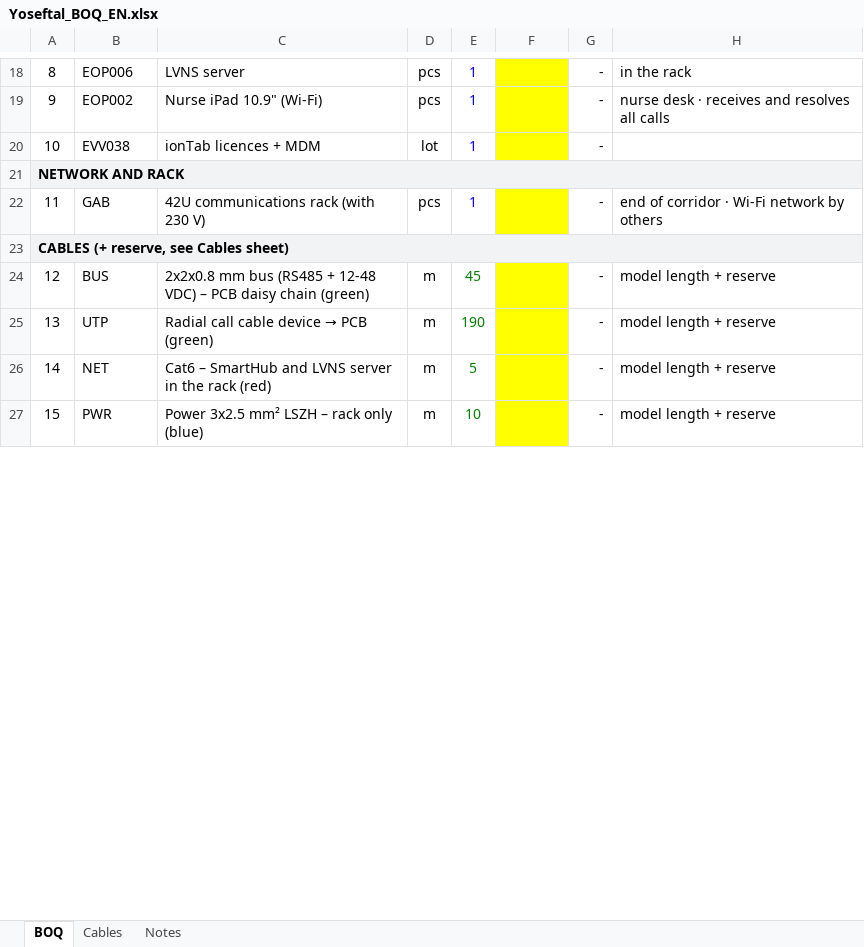
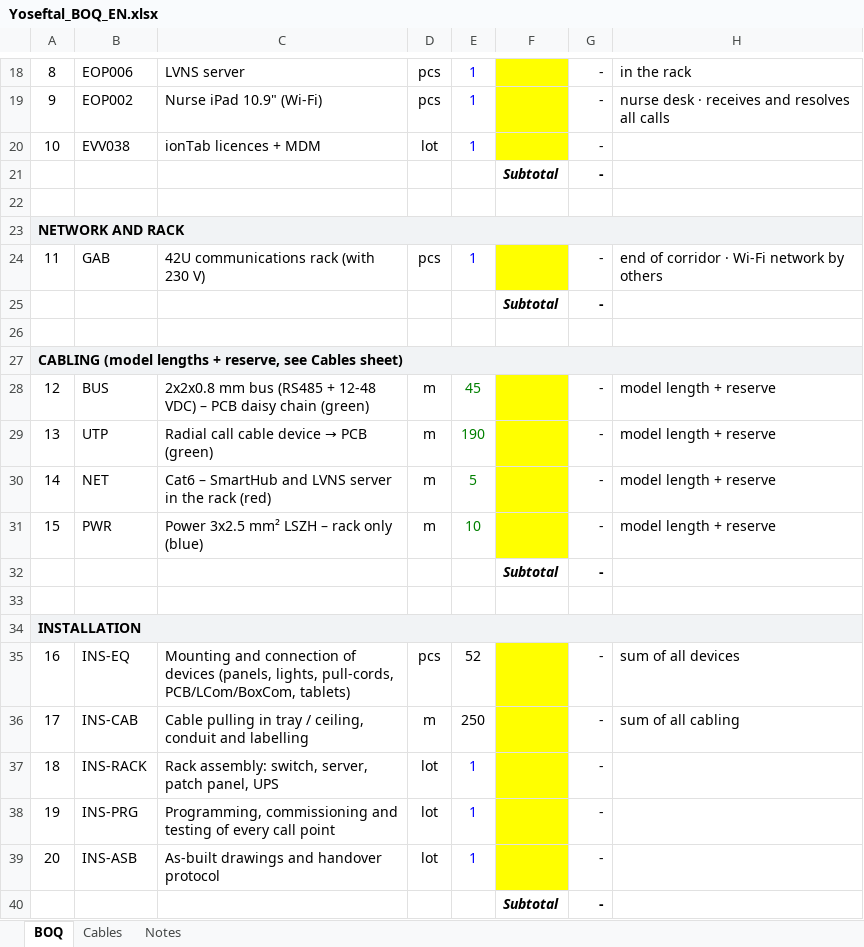
Before and after one commit to alexjusid-jpg/planos, an Excel workbook: yoseftal/assets/Yoseftal_BOQ_EN.xlsx, sheet BOQ, drawn as a sheet; only a part is shown, gaps mark what is left out; values as stored, in another font and other column widths than the file's, no borders; addresses are those after the commit; the diff covers the shown part only; the diff names each change by its address in the sheet, - before the commit and + after, or states it on an @@ line.

```diff
--- a/yoseftal/assets/Yoseftal_BOQ_EN.xlsx (sheet BOQ)
+++ b/yoseftal/assets/Yoseftal_BOQ_EN.xlsx (sheet BOQ)
+row 21:  |  |  |  |  | Subtotal | -
+row 22: (empty)
+row 25:  |  |  |  |  | Subtotal | -
+row 26: (empty)
@@ column A renumbered between rows 27 and 58 @@
+row 32:  |  |  |  |  | Subtotal | -
+row 33: (empty)
+row 34: INSTALLATION
+row 35: 16 | INS-EQ | Mounting and connection of devices (panels, lights, pull-cords, PCB/LCom/BoxCom, tablets) | pcs | 52 |  | - | sum of all devices
+row 36: 17 | INS-CAB | Cable pulling in tray / ceiling, conduit and labelling | m | 250 |  | - | sum of all cabling
+row 37: 18 | INS-RACK | Rack assembly: switch, server, patch panel, UPS | lot | 1 |  | -
+row 38: 19 | INS-PRG | Programming, commissioning and testing of every call point | lot | 1 |  | -
+row 39: 20 | INS-ASB | As-built drawings and handover protocol | lot | 1 |  | -
+row 40:  |  |  |  |  | Subtotal | -
```
Also changed, not shown: 14 added rows elsewhere in this sheet, formulas that keep their value, migdalei/en/BOQ_EN.xlsx, migdalei/es/BOQ_ES.xlsx, 3 other files.
